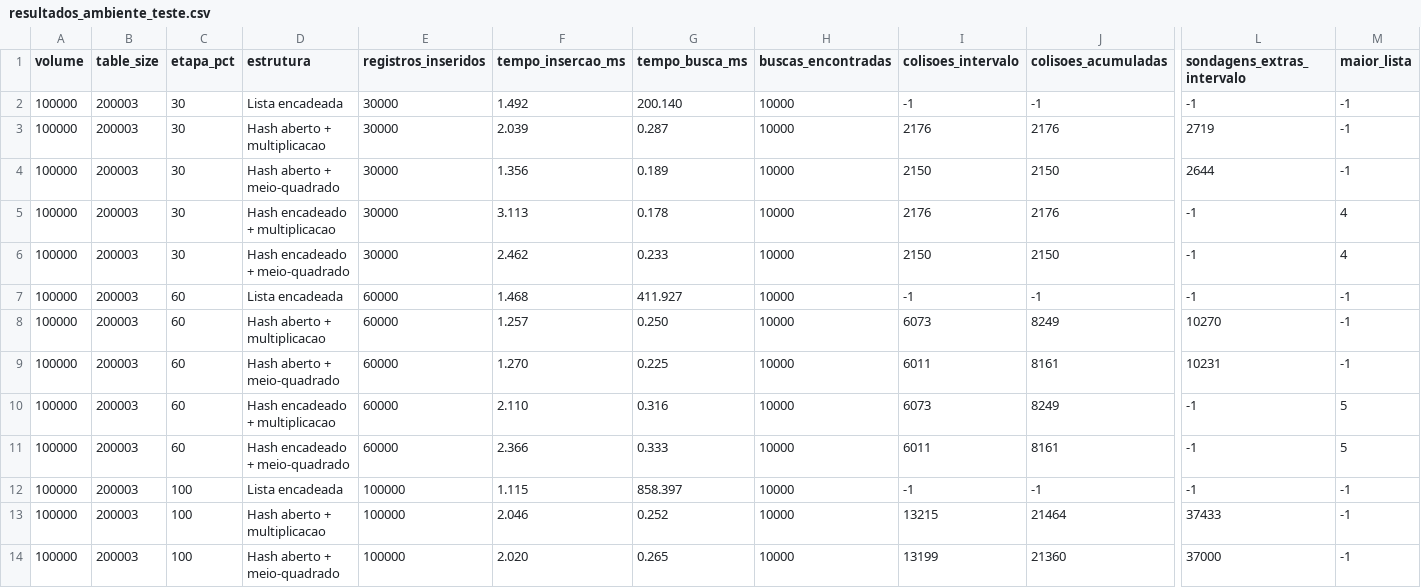
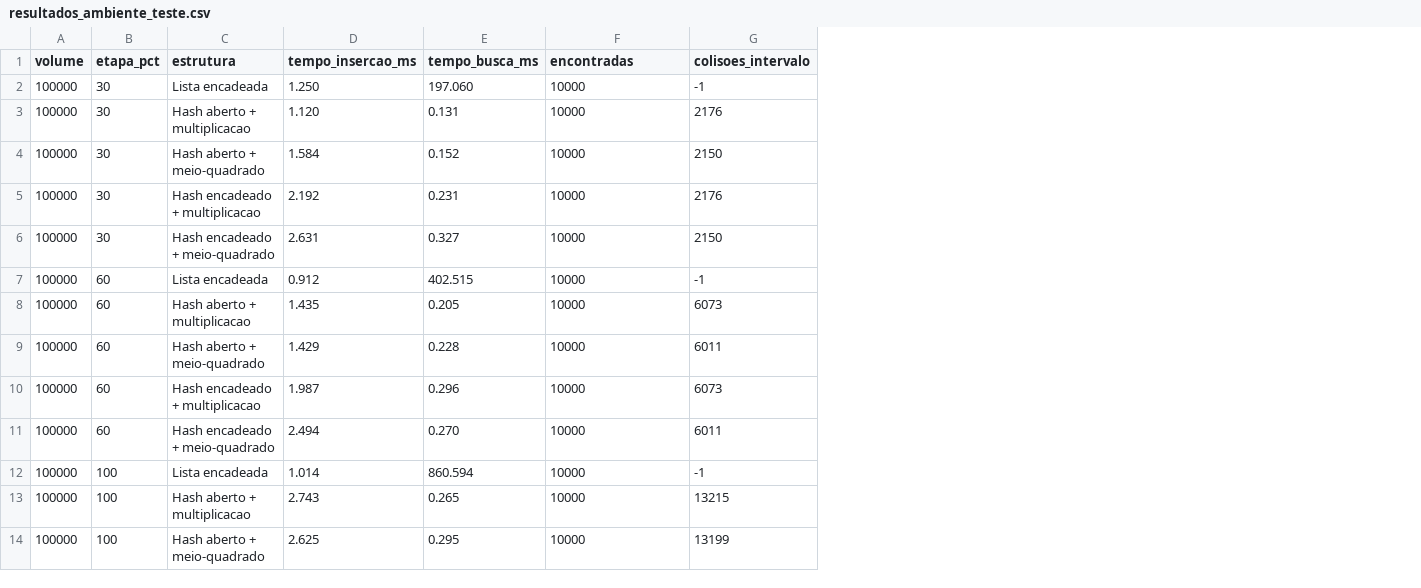
Before and after one commit to the-compilers-organization/comparacao_de_estruturas_de_dados, a CSV file: resultados/resultados_ambiente_teste.csv, drawn as a sheet; only a part is shown, gaps mark what is left out; removed rows and columns are numbered as before the commit, all else as after; the diff covers the shown part only; the diff names each change by its address in the sheet, - before the commit and + after, or states it on an @@ line.

```diff
--- a/resultados/resultados_ambiente_teste.csv
+++ b/resultados/resultados_ambiente_teste.csv
-column B (table_size), rows 2-14: all 200003
-column E (registros_inseridos), rows 2-14: 30000 | 30000 | 30000 | 30000 | 30000 | 60000 | 60000 | 60000 | 60000 | 60000 | 100000 | 100000 | 100000
-column J (colisoes_acumuladas), rows 2-14: -1 | 2176 | 2150 | 2176 | 2150 | -1 | 8249 | 8161 | 8249 | 8161 | -1 | 21464 | 21360
-column L (sondagens_extras_intervalo), rows 2-14: -1 | 2719 | 2644 | -1 | -1 | -1 | 10270 | 10231 | -1 | -1 | -1 | 37433 | 37000
-column M (maior_lista), rows 2-14: -1 | -1 | -1 | 4 | 4 | -1 | -1 | -1 | 5 | 5 | -1 | -1 | -1
-F1: buscas_encontradas
+F1: encontradas
-D2 (tempo_insercao_ms): 1.492
+D2 (tempo_insercao_ms): 1.250
-E2 (tempo_busca_ms): 200.140
+E2 (tempo_busca_ms): 197.060
-D3 (tempo_insercao_ms): 2.039
+D3 (tempo_insercao_ms): 1.120
-E3 (tempo_busca_ms): 0.287
+E3 (tempo_busca_ms): 0.131
-D4 (tempo_insercao_ms): 1.356
+D4 (tempo_insercao_ms): 1.584
-E4 (tempo_busca_ms): 0.189
+E4 (tempo_busca_ms): 0.152
-D5 (tempo_insercao_ms): 3.113
+D5 (tempo_insercao_ms): 2.192
-E5 (tempo_busca_ms): 0.178
+E5 (tempo_busca_ms): 0.231
-D6 (tempo_insercao_ms): 2.462
+D6 (tempo_insercao_ms): 2.631
-E6 (tempo_busca_ms): 0.233
+E6 (tempo_busca_ms): 0.327
-D7 (tempo_insercao_ms): 1.468
+D7 (tempo_insercao_ms): 0.912
-E7 (tempo_busca_ms): 411.927
+E7 (tempo_busca_ms): 402.515
-D8 (tempo_insercao_ms): 1.257
+D8 (tempo_insercao_ms): 1.435
-E8 (tempo_busca_ms): 0.250
+E8 (tempo_busca_ms): 0.205
-D9 (tempo_insercao_ms): 1.270
+D9 (tempo_insercao_ms): 1.429
-E9 (tempo_busca_ms): 0.225
+E9 (tempo_busca_ms): 0.228
-D10 (tempo_insercao_ms): 2.110
+D10 (tempo_insercao_ms): 1.987
-E10 (tempo_busca_ms): 0.316
+E10 (tempo_busca_ms): 0.296
-D11 (tempo_insercao_ms): 2.366
+D11 (tempo_insercao_ms): 2.494
-E11 (tempo_busca_ms): 0.333
+E11 (tempo_busca_ms): 0.270
-D12 (tempo_insercao_ms): 1.115
+D12 (tempo_insercao_ms): 1.014
-E12 (tempo_busca_ms): 858.397
+E12 (tempo_busca_ms): 860.594
-D13 (tempo_insercao_ms): 2.046
+D13 (tempo_insercao_ms): 2.743
-E13 (tempo_busca_ms): 0.252
+E13 (tempo_busca_ms): 0.265
-D14 (tempo_insercao_ms): 2.020
+D14 (tempo_insercao_ms): 2.625
-E14 (tempo_busca_ms): 0.265
+E14 (tempo_busca_ms): 0.295
```
Also changed, not shown: 64 edited cells elsewhere in this file, 14 other files.
